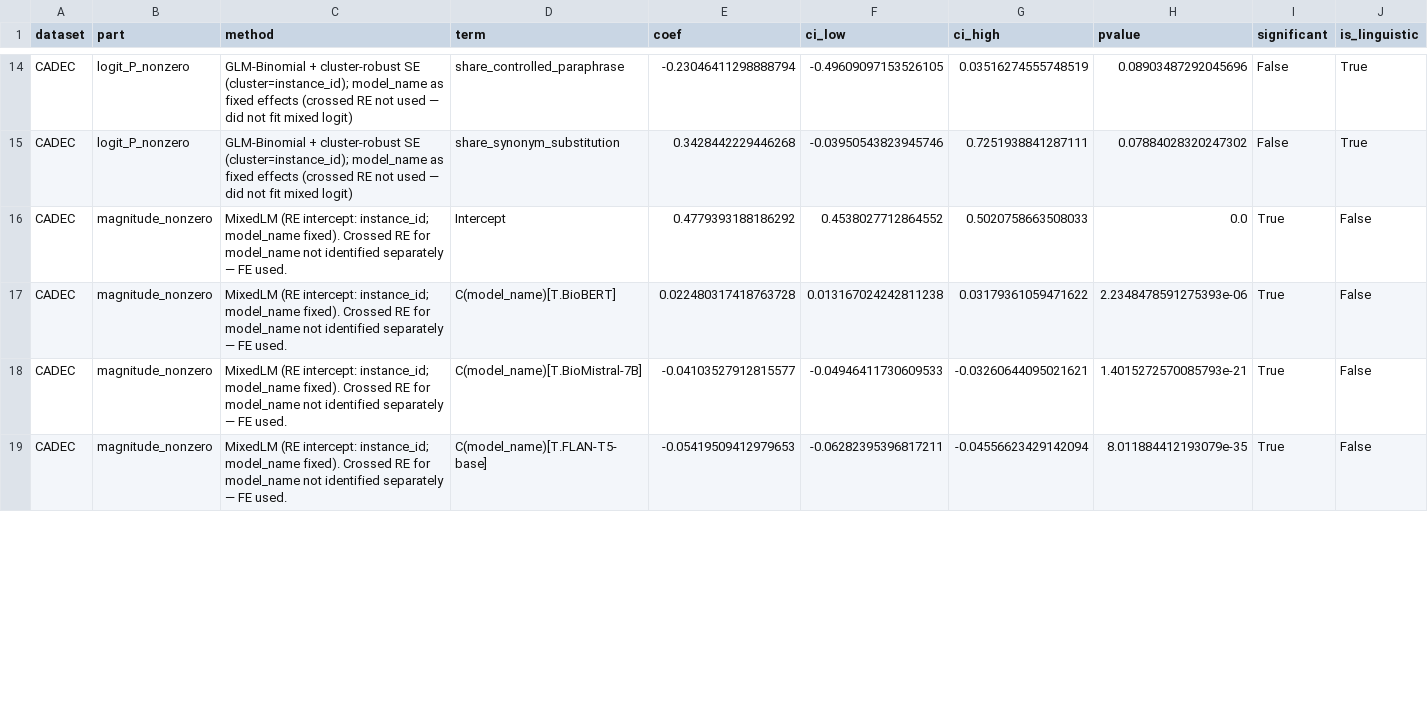
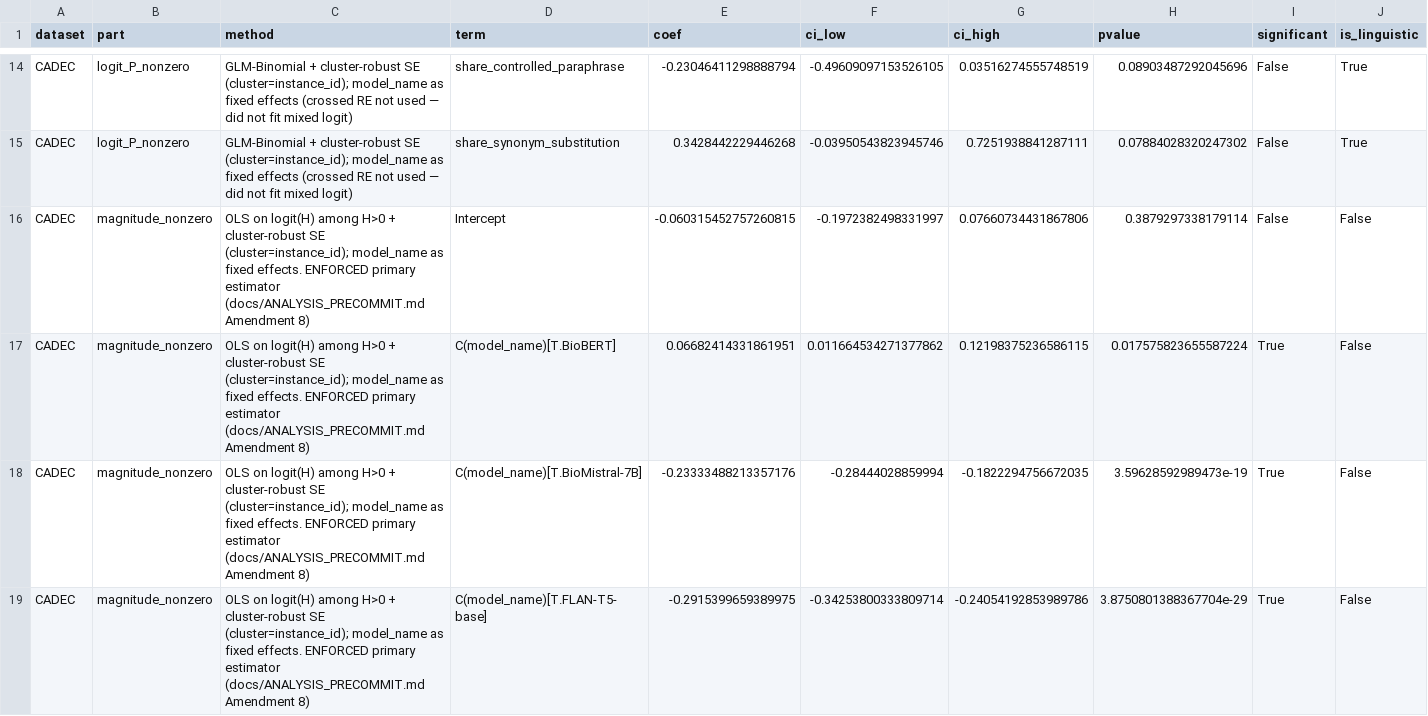
Before and after one commit to Kasfi-Ahamed/Measuring-Semantic-Stability-in-biomedical-LLMs, a CSV file: outputs/rq3/rq1_linguistic_predictors_summary_rawm.csv, drawn as a sheet; only a part is shown, gaps mark what is left out; the diff covers the shown part only.

Commit message:
Enforce OLS for RQ1 part 2 and regenerate
fit_magnitude no longer returns MixedLM as primary. It is still fitted and
recorded under sensitivity_* keys, and the run prints whether it converged.
Part 2 is back to 14 terms on the logit(H) scale, matching the Methods section
and the tables the manuscript was written against.

```diff
--- a/outputs/rq3/rq1_linguistic_predictors_summary_rawm.csv
+++ b/outputs/rq3/rq1_linguistic_predictors_summary_rawm.csv
@@ -15,5 +15,5 @@ CADEC,logit_P_nonzero,GLM-Binomial + cluster-robust SE (cluster=instance_id); mo
 CADEC,logit_P_nonzero,GLM-Binomial + cluster-robust SE (cluster=instance_id); model_name as fixed effects (crossed RE not used — did not fit mixed logit),share_synonym_substitution,0.3428442229446268,-0.03950543823945746,0.7251938841287111,0.07884028320247302,False,True
-CADEC,magnitude_nonzero,MixedLM (RE intercept: instance_id; model_name fixed). Crossed RE for model_name not identified separately — FE used.,Intercept,0.4779393188186292,0.4538027712864552,0.5020758663508033,0.0,True,False
-CADEC,magnitude_nonzero,MixedLM (RE intercept: instance_id; model_name fixed). Crossed RE for model_name not identified separately — FE used.,C(model_name)[T.BioBERT],0.022480317418763728,0.013167024242811238,0.03179361059471622,2.2348478591275393e-06,True,False
-CADEC,magnitude_nonzero,MixedLM (RE intercept: instance_id; model_name fixed). Crossed RE for model_name not identified separately — FE used.,C(model_name)[T.BioMistral-7B],-0.04103527912815577,-0.04946411730609533,-0.03260644095021621,1.4015272570085793e-21,True,False
-CADEC,magnitude_nonzero,MixedLM (RE intercept: instance_id; model_name fixed). Crossed RE for model_name not identified separately — FE used.,C(model_name)[T.FLAN-T5-base],-0.05419509412979653,-0.06282395396817211,-0.04556623429142094,8.011884412193079e-35,True,False
+CADEC,magnitude_nonzero,OLS on logit(H) among H>0 + cluster-robust SE (cluster=instance_id); model_name as fixed effects. ENFORCED primary estimator (docs/ANALYSIS_PRECOMMIT.md Amendment 8),Intercept,-0.060315452757260815,-0.1972382498331997,0.07660734431867806,0.3879297338179114,False,False
+CADEC,magnitude_nonzero,OLS on logit(H) among H>0 + cluster-robust SE (cluster=instance_id); model_name as fixed effects. ENFORCED primary estimator (docs/ANALYSIS_PRECOMMIT.md Amendment 8),C(model_name)[T.BioBERT],0.06682414331861951,0.011664534271377862,0.12198375236586115,0.017575823655587224,True,False
+CADEC,magnitude_nonzero,OLS on logit(H) among H>0 + cluster-robust SE (cluster=instance_id); model_name as fixed effects. ENFORCED primary estimator (docs/ANALYSIS_PRECOMMIT.md Amendment 8),C(model_name)[T.BioMistral-7B],-0.23333488213357176,-0.28444028859994,-0.1822294756672035,3.59628592989473e-19,True,False
+CADEC,magnitude_nonzero,OLS on logit(H) among H>0 + cluster-robust SE (cluster=instance_id); model_name as fixed effects. ENFORCED primary estimator (docs/ANALYSIS_PRECOMMIT.md Amendment 8),C(model_name)[T.FLAN-T5-base],-0.2915399659389975,-0.34253800333809714,-0.24054192853989786,3.8750801388367704e-29,True,False
```
Also changed, not shown: 1 removed row and 51 edited cells elsewhere in this file, outputs/rq3/rq1_linguistic_predictors_summary.csv, 5 other files.
